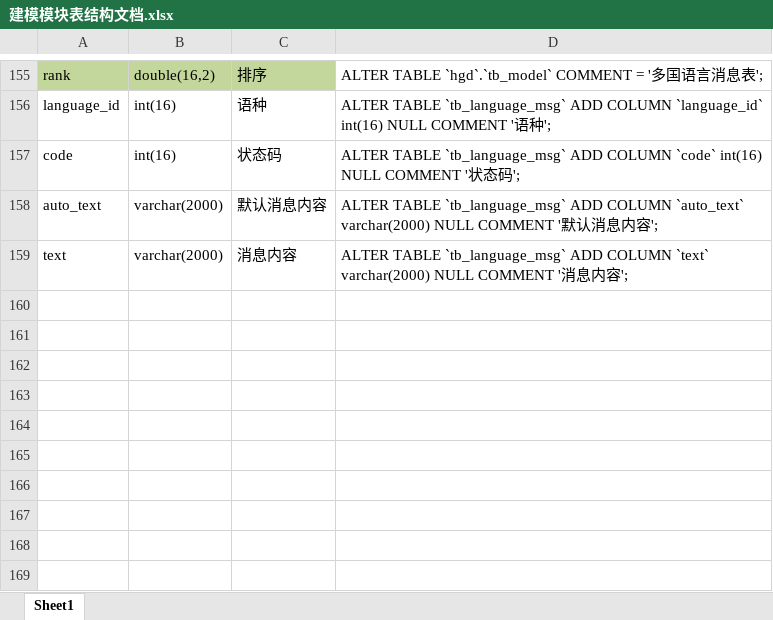
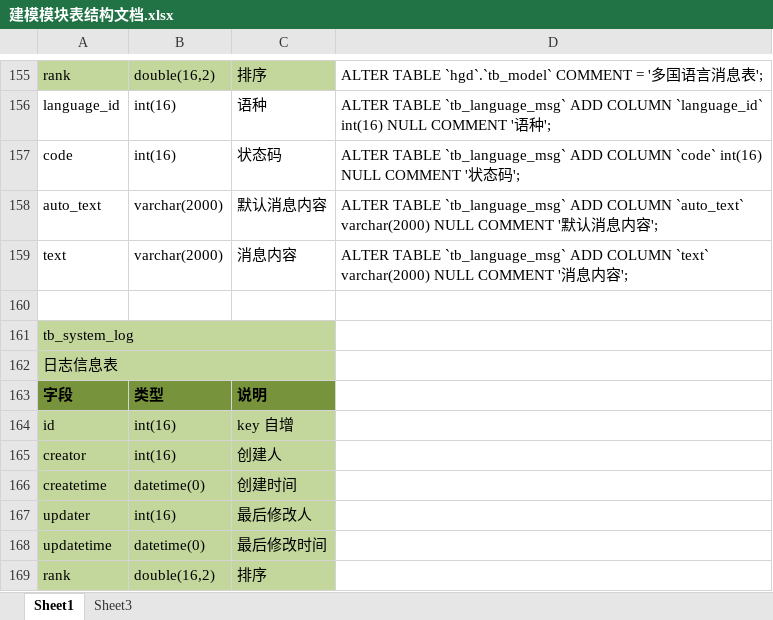
Before and after one commit to 1056227556/hgd, an Excel workbook: doc/建模模块表结构文档.xlsx, sheet Sheet1, drawn as a sheet; only a part is shown, gaps mark what is left out; values as stored, in another font and other column widths than the file's, no borders; the diff names each change by its address in the sheet, - before the commit and + after, or states it on an @@ line.

```diff
--- a/doc/建模模块表结构文档.xlsx (sheet Sheet1)
+++ b/doc/建模模块表结构文档.xlsx (sheet Sheet1)
+sheet tab: Sheet3
+row 160: (empty)
+row 161: tb_system_log
+row 162: 日志信息表
+row 163: 字段 | 类型 | 说明
+row 164: id | int(16) | key 自增
+row 165: creator | int(16) | 创建人
+row 166: createtime | datetime(0) | 创建时间
+row 167: updater | int(16) | 最后修改人
+row 168: updatetime | datetime(0) | 最后修改时间
+row 169: rank | double(16,2) | 排序
```
Also changed, not shown: 3 other files.
